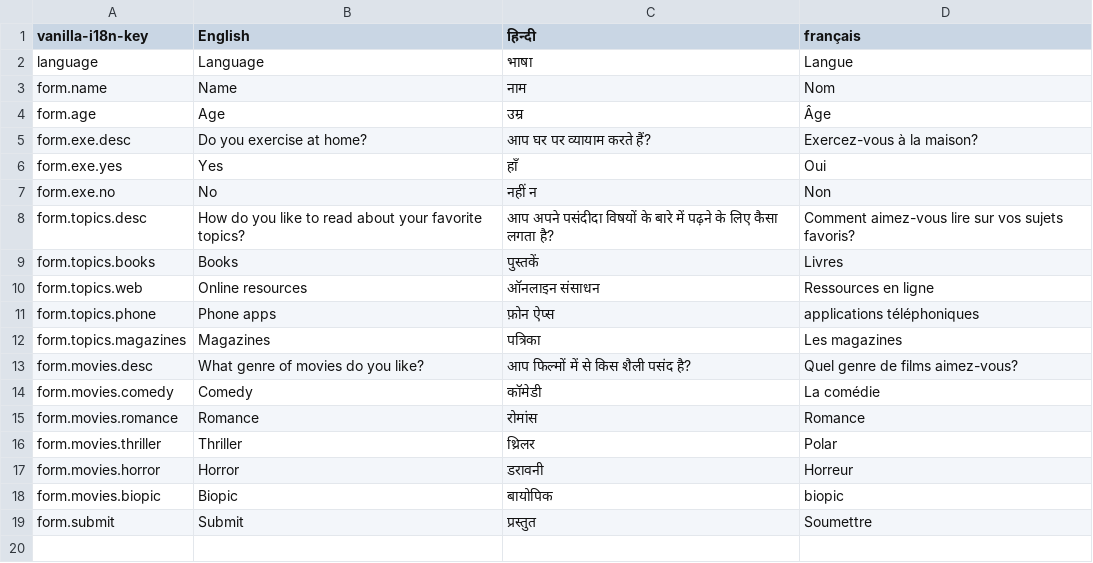
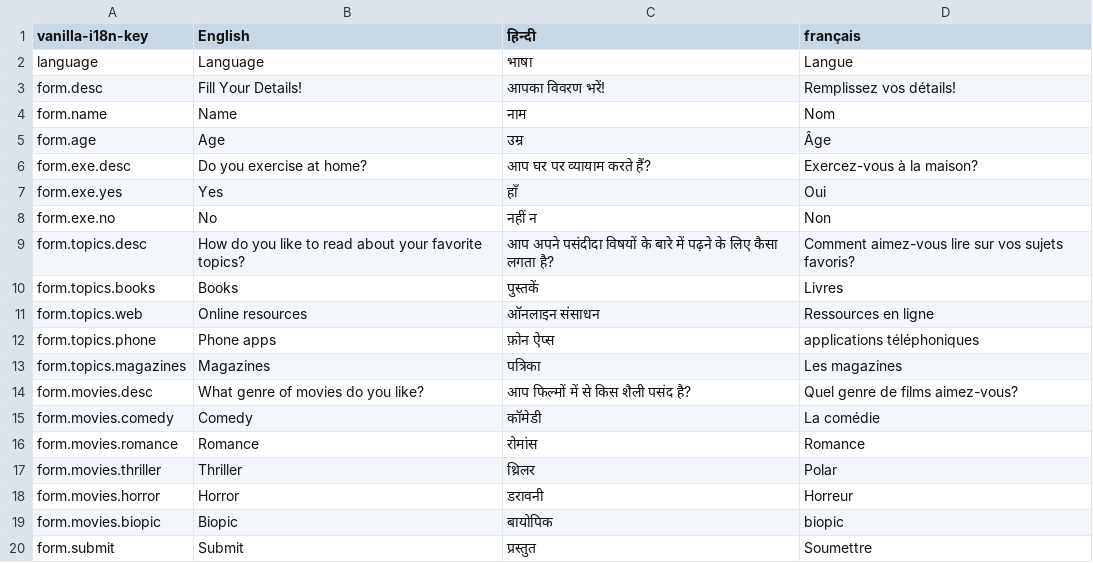
Before and after one commit to thealphadollar/vanilla-i18n, a CSV file: docs/i18n.csv, drawn as a sheet.

```diff
--- a/docs/i18n.csv
+++ b/docs/i18n.csv
@@ -2,2 +2,3 @@ vanilla-i18n-key,English,हिन्दी,français
 language,Language,भाषा,Langue
+form.desc,Fill Your Details!,आपका विवरण भरें!,Remplissez vos détails!
 form.name,Name,नाम,Nom
```
Also changed, not shown: 3 other files.
